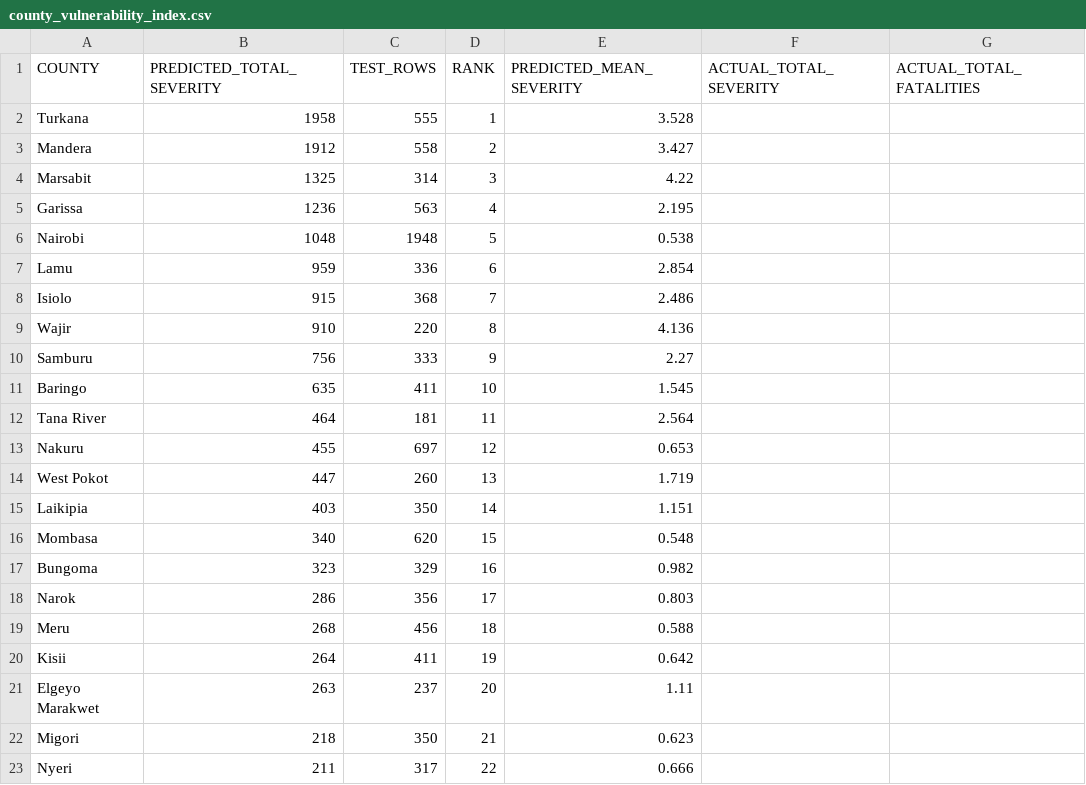
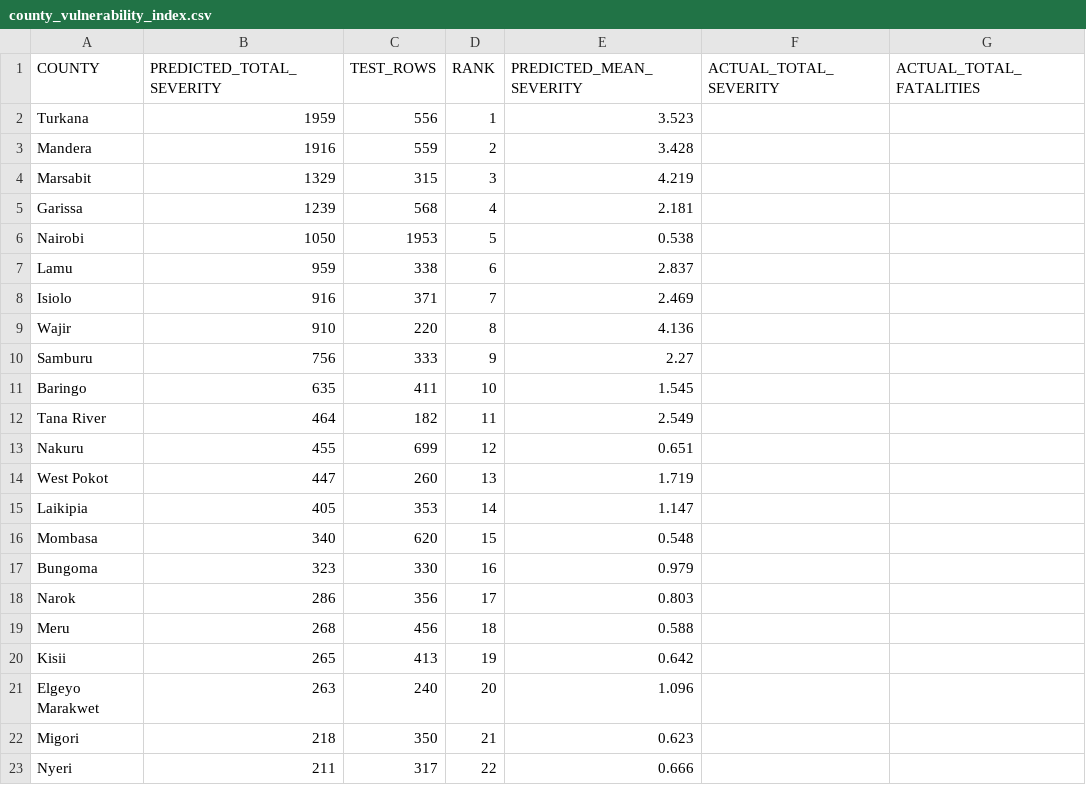
Before and after one commit to KimutaiHub/kenya-political-violence-risk-prediction, a CSV file: kenya_app/data/county_vulnerability_index.csv, drawn as a sheet; only a part is shown; the diff covers the shown part only.

```diff
--- a/kenya_app/data/county_vulnerability_index.csv
+++ b/kenya_app/data/county_vulnerability_index.csv
@@ -1,9 +1,9 @@
 COUNTY,PREDICTED_TOTAL_SEVERITY,TEST_ROWS,RANK,PREDICTED_MEAN_SEVERITY,ACTUAL_TOTAL_SEVERITY,ACTUAL_TOTAL_FATALITIES
-Turkana,1958,555,1,3.528,,
-Mandera,1912,558,2,3.427,,
-Marsabit,1325,314,3,4.22,,
-Garissa,1236,563,4,2.195,,
-Nairobi,1048,1948,5,0.538,,
-Lamu,959,336,6,2.854,,
-Isiolo,915,368,7,2.486,,
+Turkana,1959,556,1,3.523,,
+Mandera,1916,559,2,3.428,,
+Marsabit,1329,315,3,4.219,,
+Garissa,1239,568,4,2.181,,
+Nairobi,1050,1953,5,0.538,,
+Lamu,959,338,6,2.837,,
+Isiolo,916,371,7,2.469,,
 Wajir,910,220,8,4.136,,
@@ -11,12 +11,12 @@ Samburu,756,333,9,2.27,,
 Baringo,635,411,10,1.545,,
-Tana River,464,181,11,2.564,,
-Nakuru,455,697,12,0.653,,
+Tana River,464,182,11,2.549,,
+Nakuru,455,699,12,0.651,,
 West Pokot,447,260,13,1.719,,
-Laikipia,403,350,14,1.151,,
+Laikipia,405,353,14,1.147,,
 Mombasa,340,620,15,0.548,,
-Bungoma,323,329,16,0.982,,
+Bungoma,323,330,16,0.979,,
 Narok,286,356,17,0.803,,
 Meru,268,456,18,0.588,,
-Kisii,264,411,19,0.642,,
-Elgeyo Marakwet,263,237,20,1.11,,
+Kisii,265,413,19,0.642,,
+Elgeyo Marakwet,263,240,20,1.096,,
 Migori,218,350,21,0.623,,
```
Also changed, not shown: 39 edited cells elsewhere in this file, 2 other files.
